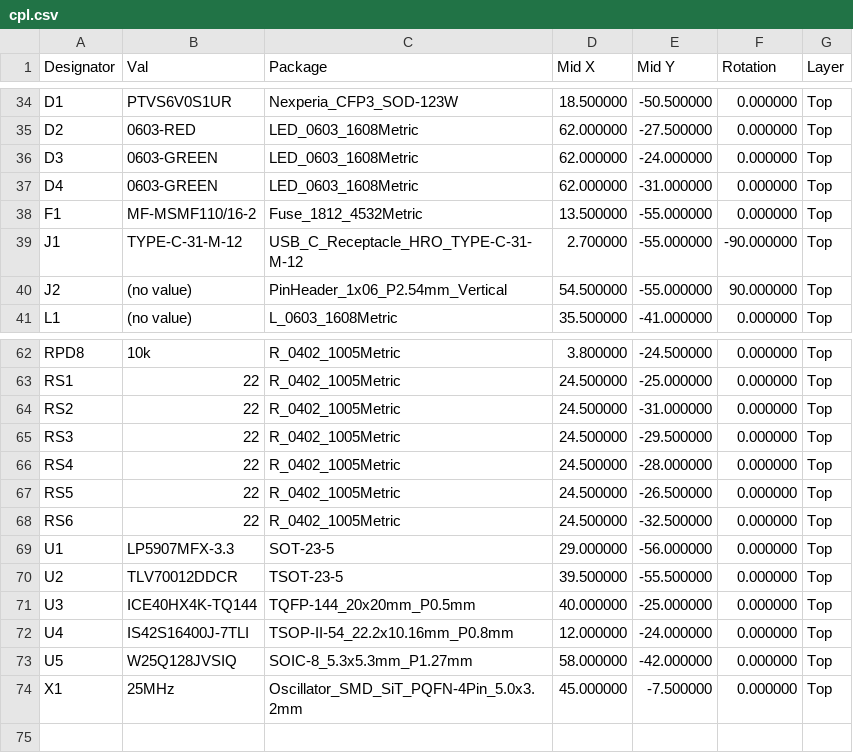
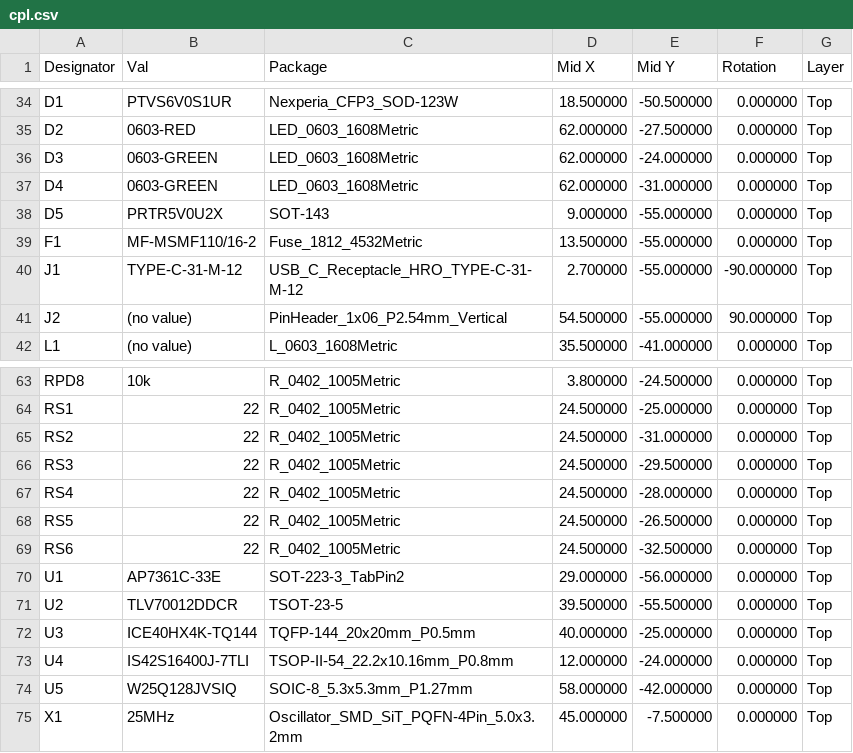
Before and after one commit to absmach/synth, a CSV file: qualification/class-c/ice40-sdram-node/fab/cpl.csv, drawn as a sheet; only a part is shown, gaps mark what is left out.

```diff
--- a/qualification/class-c/ice40-sdram-node/fab/cpl.csv
+++ b/qualification/class-c/ice40-sdram-node/fab/cpl.csv
@@ -37,2 +37,3 @@ D3,0603-GREEN,LED_0603_1608Metric,62.000000,-24.000000,0.000000,Top
 D4,0603-GREEN,LED_0603_1608Metric,62.000000,-31.000000,0.000000,Top
+D5,PRTR5V0U2X,SOT-143,9.000000,-55.000000,0.000000,Top
 F1,MF-MSMF110/16-2,Fuse_1812_4532Metric,13.500000,-55.000000,0.000000,Top
@@ -68,3 +69,3 @@ RS5,22,R_0402_1005Metric,24.500000,-26.500000,0.000000,Top
 RS6,22,R_0402_1005Metric,24.500000,-32.500000,0.000000,Top
-U1,LP5907MFX-3.3,SOT-23-5,29.000000,-56.000000,0.000000,Top
+U1,AP7361C-33E,SOT-223-3_TabPin2,29.000000,-56.000000,0.000000,Top
 U2,TLV70012DDCR,TSOT-23-5,39.500000,-55.500000,0.000000,Top
```
Also changed, not shown: qualification/class-c/ice40-sdram-node/fab/bom.csv, 6 other files.
